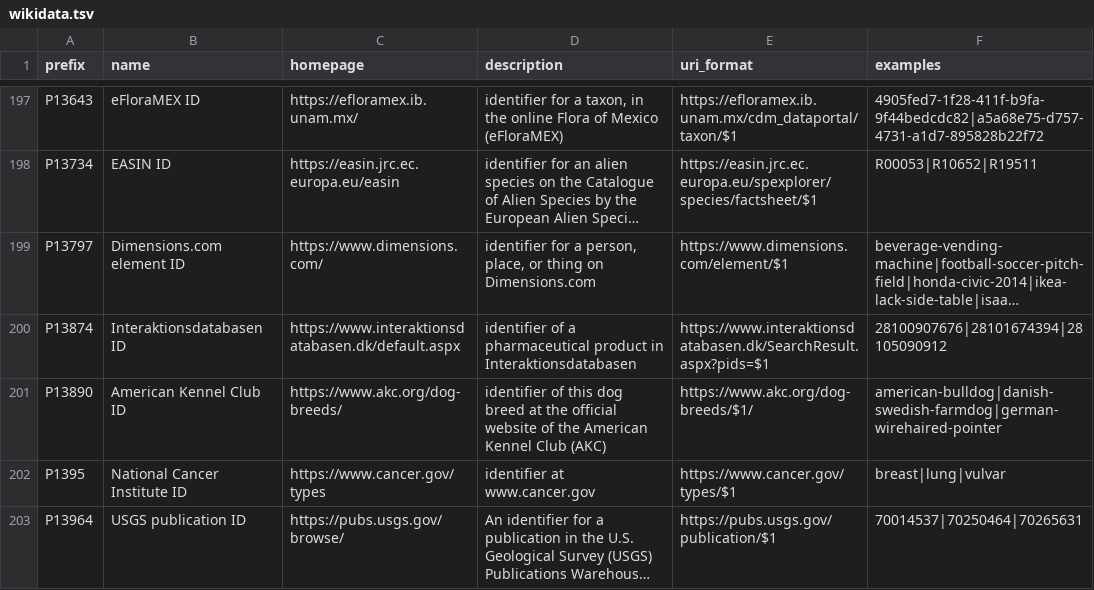
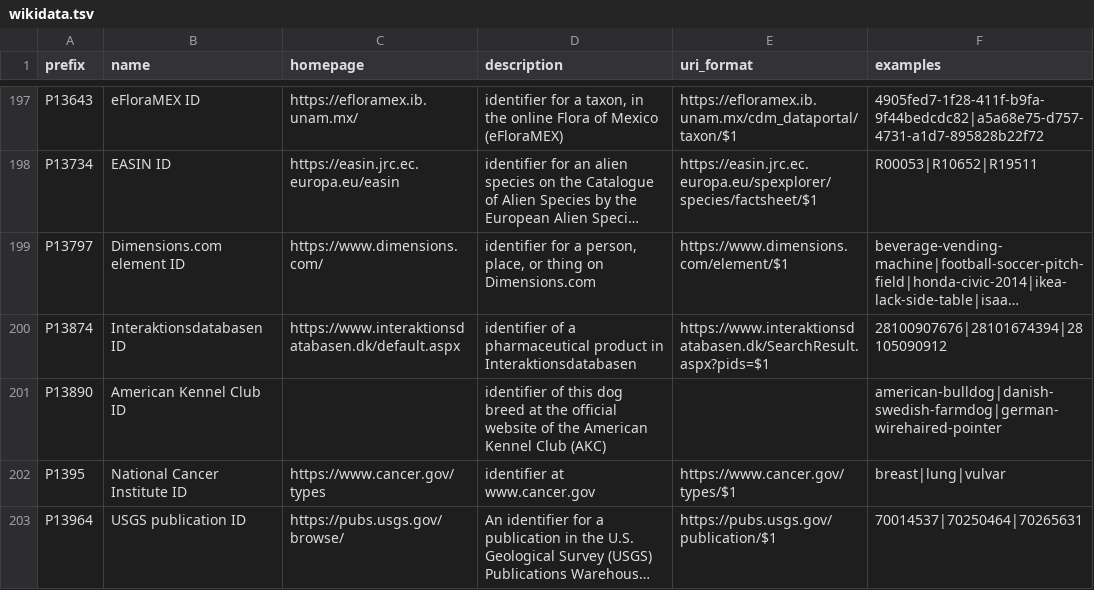
Before and after one commit to biopragmatics/bioregistry, a TSV file: exports/alignment/wikidata.tsv, drawn as a sheet; only a part is shown, gaps mark what is left out; long unchanged cells end in …; the diff covers the shown part only; the diff names each change by its address in the sheet, - before the commit and + after, or states it on an @@ line.

Commit message:
Fix wikidata

```diff
--- a/exports/alignment/wikidata.tsv
+++ b/exports/alignment/wikidata.tsv
-C201 (homepage): https://www.akc.org/dog-breeds/
+C201 (homepage): (empty)
-E201 (uri_format): https://www.akc.org/dog-breeds/$1/
+E201 (uri_format): (empty)
```
Also changed, not shown: 2 added rows and 5 edited cells elsewhere in this file, 3 other files.
